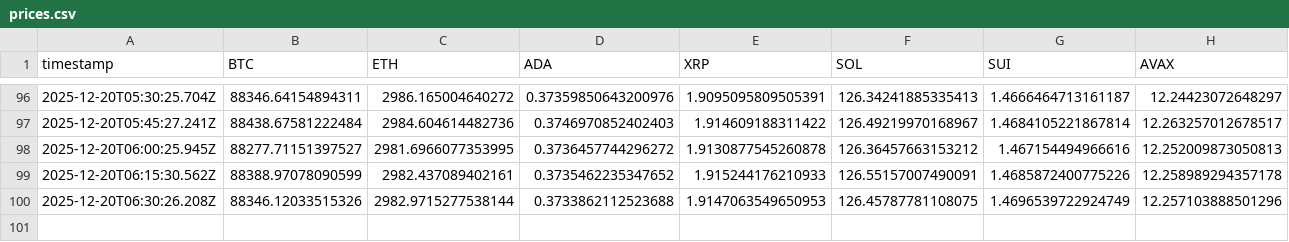
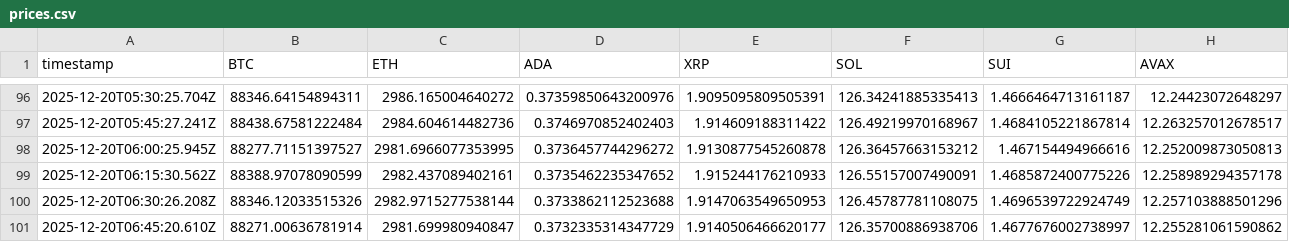
Before and after one commit to kuanluwang-alt/price-project, a CSV file: regular/prices.csv, drawn as a sheet; only a part is shown, gaps mark what is left out; rows hold the shown columns only; the diff names each change by its address in the sheet, - before the commit and + after, or states it on an @@ line.

```diff
--- a/regular/prices.csv
+++ b/regular/prices.csv
+row 101: 2025-12-20T06:45:20.610Z | 88271.00636781914 | 2981.699980940847 | 0.3732335314347729 | 1.9140506466620177 | 126.35700886938706 | 1.4677676002738997 | 12.255281061590862
```
